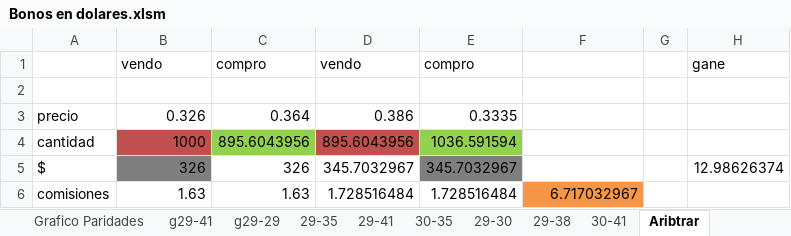
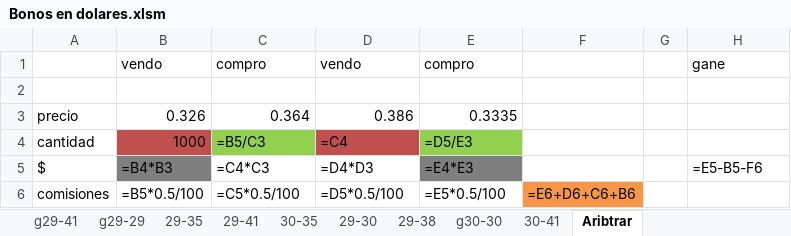
Before and after one commit to alferrelli/Api2, an Excel workbook: Bonos en dolares.xlsm, sheet Aribtrar, drawn as a sheet; values as stored, in another font and other column widths than the file's, no borders; formulas without a stored value are shown as written; removed rows and columns are numbered as before the commit, all else as after; the diff names each change by its address in the sheet, - before the commit and + after, or states it on an @@ line.

```diff
--- a/Bonos en dolares.xlsm (sheet Aribtrar)
+++ b/Bonos en dolares.xlsm (sheet Aribtrar)
+sheet tab: g30-30
-C4: 895.6043956
+C4: =B5/C3
-D4: 895.6043956
+D4: =C4
-E4: 1036.591594
+E4: =D5/E3
-row 5: $ | 326 | 326 | 345.7032967 | 345.7032967 |  |  | 12.98626374
-row 6: comisiones | 1.63 | 1.63 | 1.728516484 | 1.728516484 | 6.717032967
+row 5: $ | =B4*B3 | =C4*C3 | =D4*D3 | =E4*E3 |  |  | =E5-B5-F6
+row 6: comisiones | =B5*0.5/100 | =C5*0.5/100 | =D5*0.5/100 | =E5*0.5/100 | =E6+D6+C6+B6
```
Also changed, not shown: sheet Paridad usd, sheet Grafico Paridades, sheet g29-41, sheet 29-38, sheet 30-41, sheet Flujo de Fondos, 1 more sheet, other sheet tabs, charts or pictures, 28 other files.
